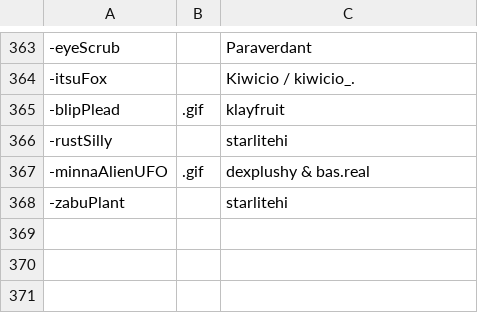
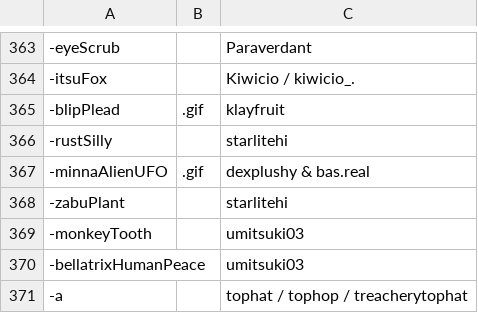
Before and after one commit to goobert/yno-commumoji-data, a CSV file: config.csv, drawn as a sheet; only a part is shown, gaps mark what is left out; the diff names each change by its address in the sheet, - before the commit and + after, or states it on an @@ line.

Commit message:
add umi emotes and a by tophat

```diff
--- a/config.csv
+++ b/config.csv
+row 369: -monkeyTooth |  | umitsuki03
+row 370: -bellatrixHumanPeace |  | umitsuki03
+row 371: -a |  | tophat / tophop / treacherytophat
```
Also changed, not shown: 3 other files.
